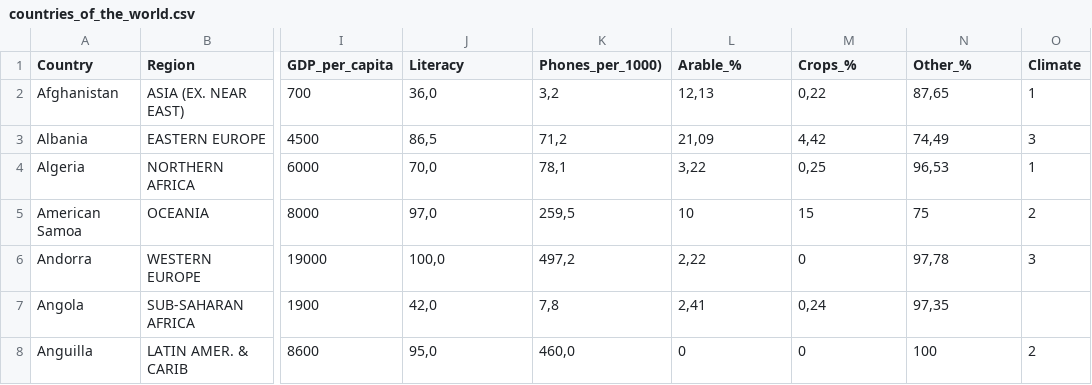
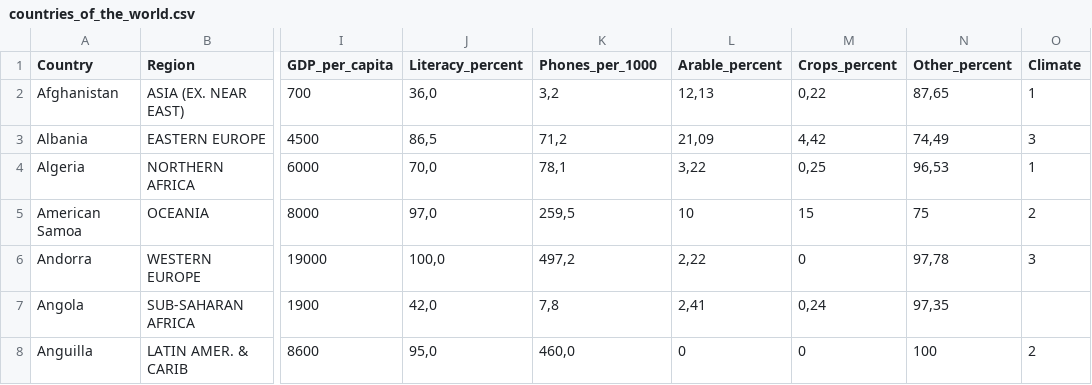
Before and after one commit to tatianaper/sarcasam, a CSV file: countries_of_the_world.csv, drawn as a sheet; only a part is shown, gaps mark what is left out; the diff names each change by its address in the sheet, - before the commit and + after, or states it on an @@ line.

Commit message:
Update countries_of_the_world.csv

```diff
--- a/countries_of_the_world.csv
+++ b/countries_of_the_world.csv
-J1: Literacy
+J1: Literacy_percent
-K1: Phones_per_1000)
+K1: Phones_per_1000
-L1: Arable_%
+L1: Arable_percent
-M1: Crops_%
+M1: Crops_percent
-N1: Other_%
+N1: Other_percent
```
